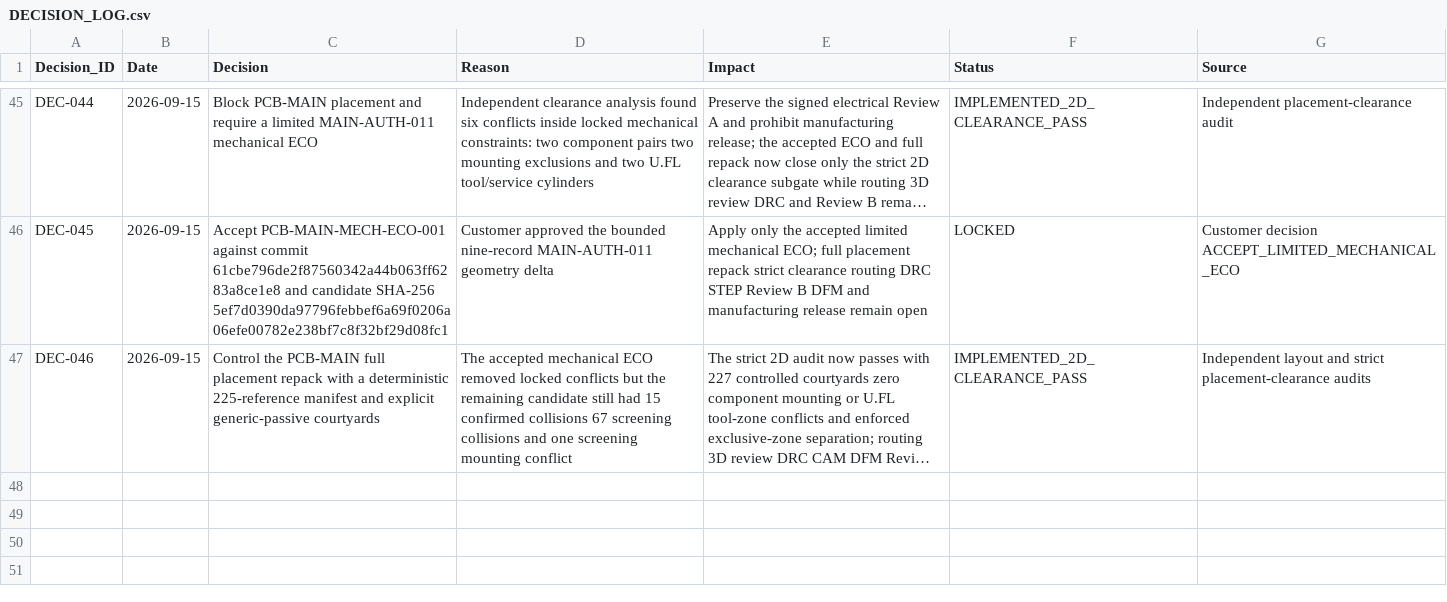
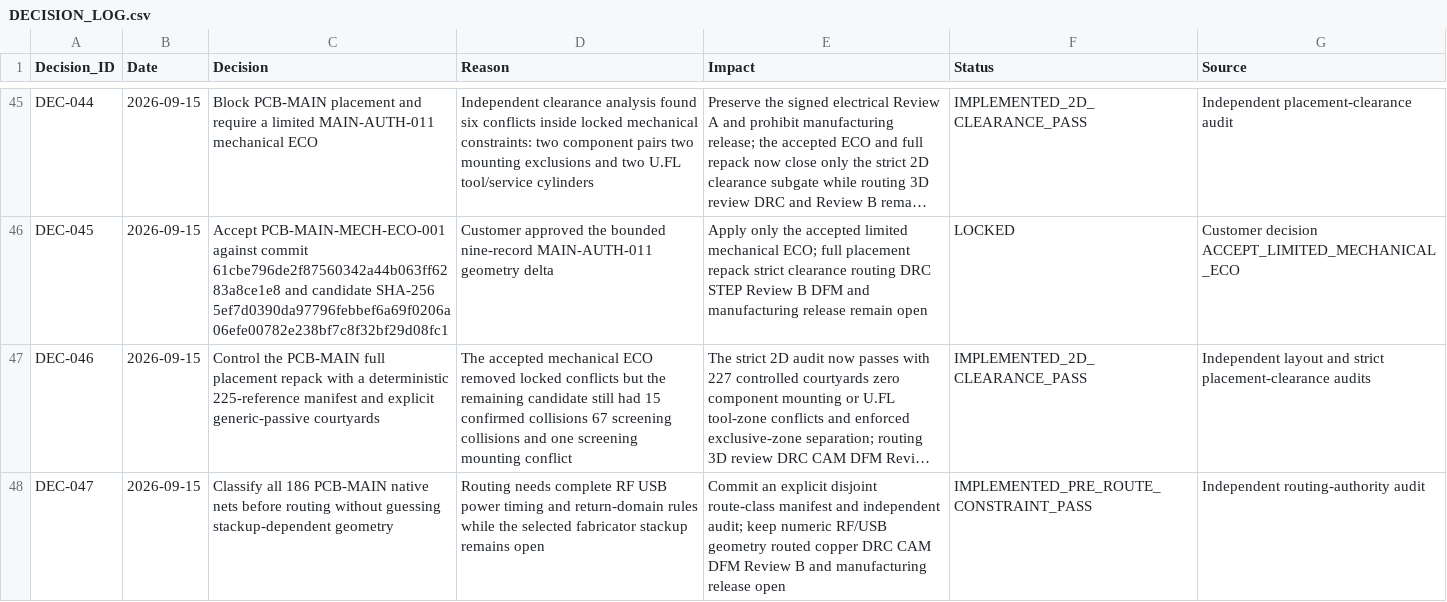
Before and after one commit to skif-ops/rs-zs-bpla, a CSV file: docs/DECISION_LOG.csv, drawn as a sheet; only a part is shown, gaps mark what is left out; long unchanged cells end in …; the diff names each change by its address in the sheet, - before the commit and + after, or states it on an @@ line.

Commit message:
hardware: close PCB-MAIN routing constraint coverage

```diff
--- a/docs/DECISION_LOG.csv
+++ b/docs/DECISION_LOG.csv
+row 48: DEC-047 | 2026-09-15 | Classify all 186 PCB-MAIN native nets before routing without guessing stackup-dependent geometry | Routing needs complete RF USB power timing and return-domain rules while the selected fabricator stackup remains open | Commit an explicit disjoint route-class manifest and independent audit; keep numeric RF/USB geometry routed copper DRC CAM DFM Review B and manufacturing release open | IMPLEMENTED_PRE_ROUTE_CONSTRAINT_PASS | Independent routing-authority audit
```
Also changed, not shown: docs/DELIVERABLE_REGISTER_EVT_PRE_20.csv, docs/RISK_REGISTER.csv, 13 other files.
